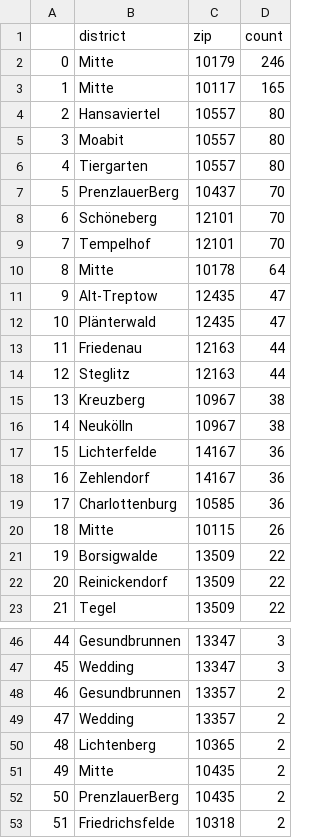
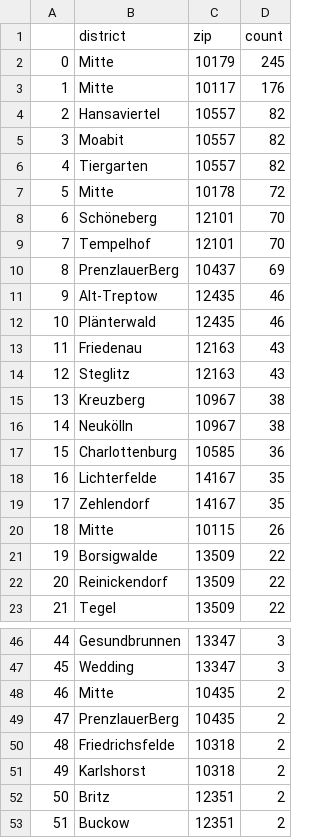
Before and after one commit to demodiff/berlin, a CSV file: data/stats-zips.csv, drawn as a sheet; only a part is shown, gaps mark what is left out; the shorter side is filled out with more unchanged rows; removed rows and columns are numbered as before the commit, all else as after; the diff covers the shown part only; the diff names each change by its address in the sheet, - before the commit and + after, or states it on an @@ line.

```diff
--- a/data/stats-zips.csv
+++ b/data/stats-zips.csv
-D2 (count): 246
+D2 (count): 245
-D3 (count): 165
+D3 (count): 176
-D4:D6 (count): 80
+D4:D6 (count): 82
-row 7: 5 | PrenzlauerBerg | 10437 | 70
+row 7: 5 | Mitte | 10178 | 72
-row 10: 8 | Mitte | 10178 | 64
+row 10: 8 | PrenzlauerBerg | 10437 | 69
-D11:D12 (count): 47
+D11:D12 (count): 46
-D13:D14 (count): 44
+D13:D14 (count): 43
-row 17: 15 | Lichterfelde | 14167 | 36
-row 18: 16 | Zehlendorf | 14167 | 36
@@ column A renumbered from row 17 down @@
+row 18: 16 | Lichterfelde | 14167 | 35
+row 19: 17 | Zehlendorf | 14167 | 35
-row 48: 46 | Gesundbrunnen | 13357 | 2
-row 49: 47 | Wedding | 13357 | 2
-row 50: 48 | Lichtenberg | 10365 | 2
```
Also changed, not shown: 1 added row, 3 removed rows and 9 edited cells elsewhere in this file, 1 other file.
